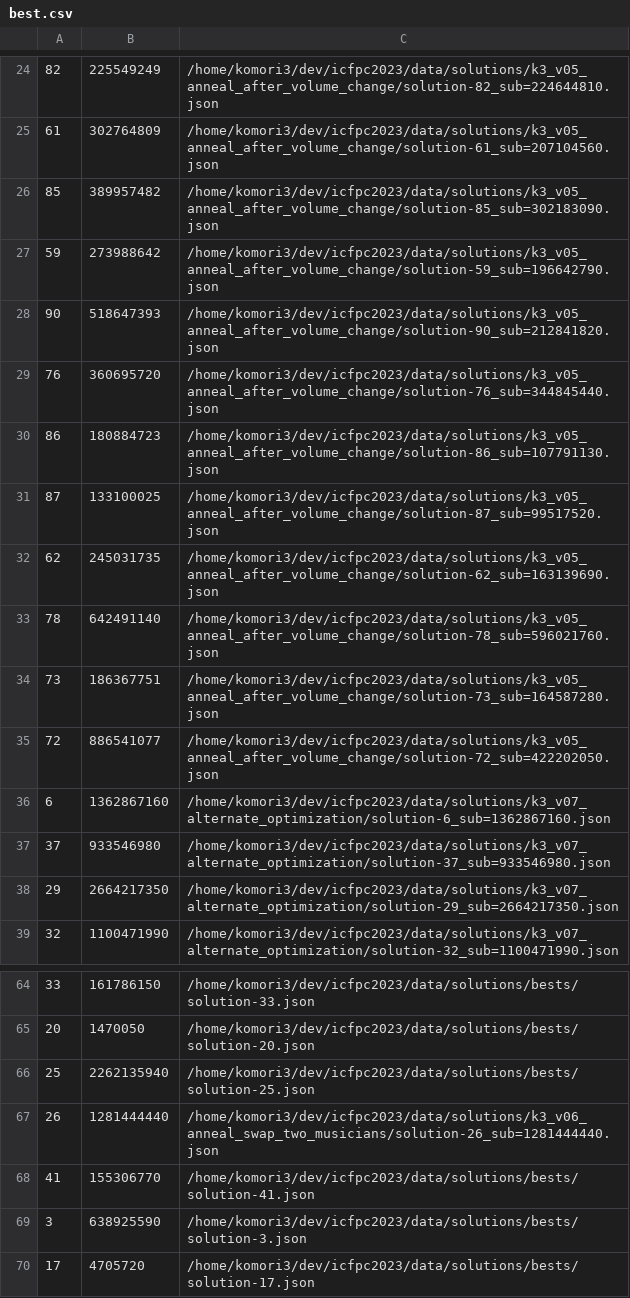
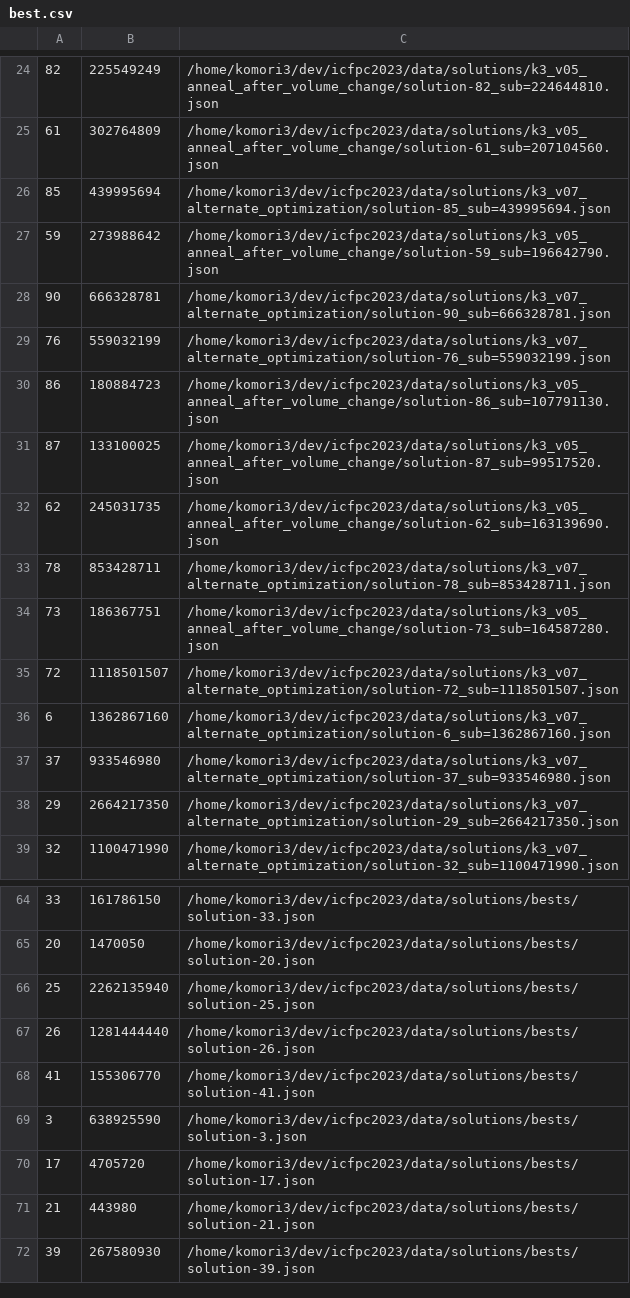
Before and after one commit to sanma-icfpc/icfpc2023, a CSV file: tools/best.csv, drawn as a sheet; only a part is shown, gaps mark what is left out; the shorter side is filled out with more unchanged rows; the diff covers the shown part only.

Commit message:
update best (95_182_115_684)

```diff
--- a/tools/best.csv
+++ b/tools/best.csv
@@ -25,6 +25,6 @@
 61,302764809,/home/komori3/dev/icfpc2023/data/solutions/k3_v05_anneal_after_volume_change/solution-61_sub=207104560.json
-85,389957482,/home/komori3/dev/icfpc2023/data/solutions/k3_v05_anneal_after_volume_change/solution-85_sub=302183090.json
+85,439995694,/home/komori3/dev/icfpc2023/data/solutions/k3_v07_alternate_optimization/solution-85_sub=439995694.json
 59,273988642,/home/komori3/dev/icfpc2023/data/solutions/k3_v05_anneal_after_volume_change/solution-59_sub=196642790.json
-90,518647393,/home/komori3/dev/icfpc2023/data/solutions/k3_v05_anneal_after_volume_change/solution-90_sub=212841820.json
-76,360695720,/home/komori3/dev/icfpc2023/data/solutions/k3_v05_anneal_after_volume_change/solution-76_sub=344845440.json
+90,666328781,/home/komori3/dev/icfpc2023/data/solutions/k3_v07_alternate_optimization/solution-90_sub=666328781.json
+76,559032199,/home/komori3/dev/icfpc2023/data/solutions/k3_v07_alternate_optimization/solution-76_sub=559032199.json
 86,180884723,/home/komori3/dev/icfpc2023/data/solutions/k3_v05_anneal_after_volume_change/solution-86_sub=107791130.json
@@ -32,5 +32,5 @@
 62,245031735,/home/komori3/dev/icfpc2023/data/solutions/k3_v05_anneal_after_volume_change/solution-62_sub=163139690.json
-78,642491140,/home/komori3/dev/icfpc2023/data/solutions/k3_v05_anneal_after_volume_change/solution-78_sub=596021760.json
+78,853428711,/home/komori3/dev/icfpc2023/data/solutions/k3_v07_alternate_optimization/solution-78_sub=853428711.json
 73,186367751,/home/komori3/dev/icfpc2023/data/solutions/k3_v05_anneal_after_volume_change/solution-73_sub=164587280.json
-72,886541077,/home/komori3/dev/icfpc2023/data/solutions/k3_v05_anneal_after_volume_change/solution-72_sub=422202050.json
+72,1118501507,/home/komori3/dev/icfpc2023/data/solutions/k3_v07_alternate_optimization/solution-72_sub=1118501507.json
 6,1362867160,/home/komori3/dev/icfpc2023/data/solutions/k3_v07_alternate_optimization/solution-6_sub=1362867160.json
@@ -66,3 +66,3 @@
 25,2262135940,/home/komori3/dev/icfpc2023/data/solutions/bests/solution-25.json
-26,1281444440,/home/komori3/dev/icfpc2023/data/solutions/k3_v06_anneal_swap_two_musicians/solution-26_sub=1281444440.json
+26,1281444440,/home/komori3/dev/icfpc2023/data/solutions/bests/solution-26.json
 41,155306770,/home/komori3/dev/icfpc2023/data/solutions/bests/solution-41.json
```
Also changed, not shown: 32 edited cells elsewhere in this file, 20 other files.
